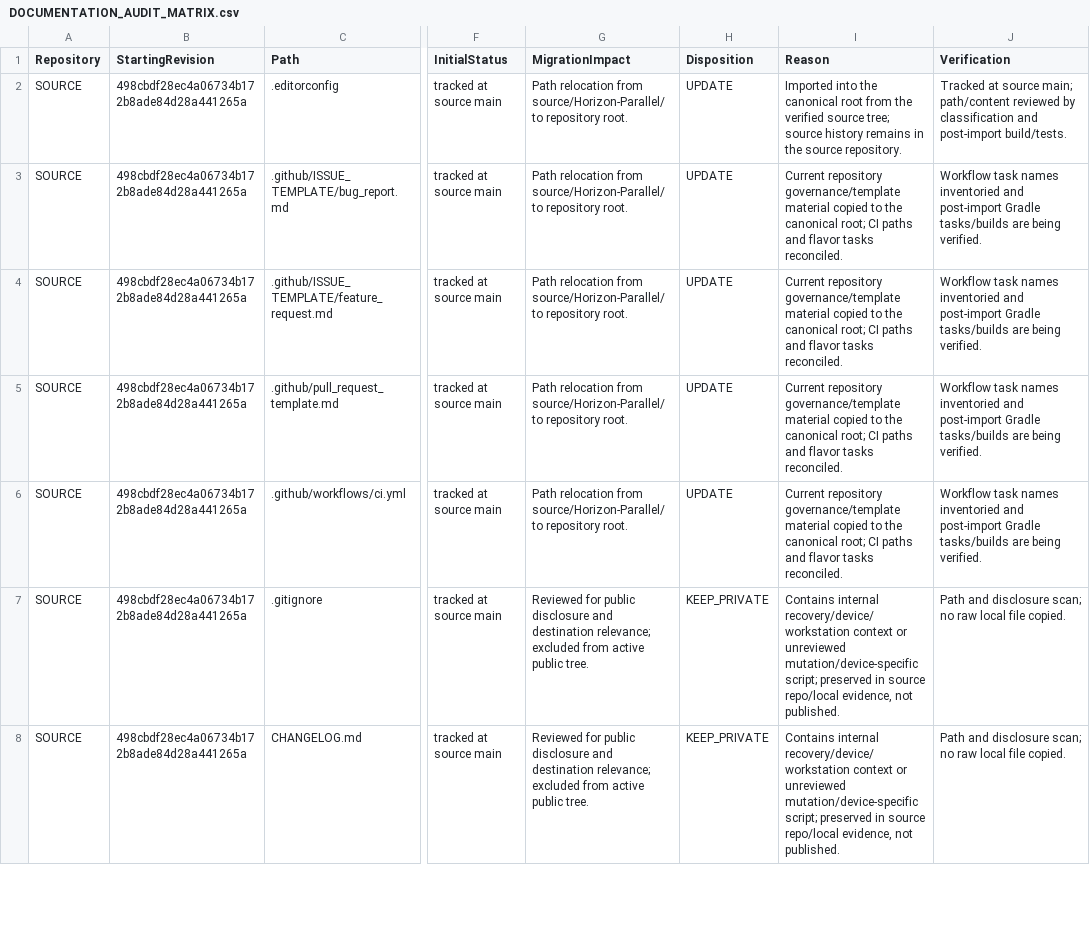
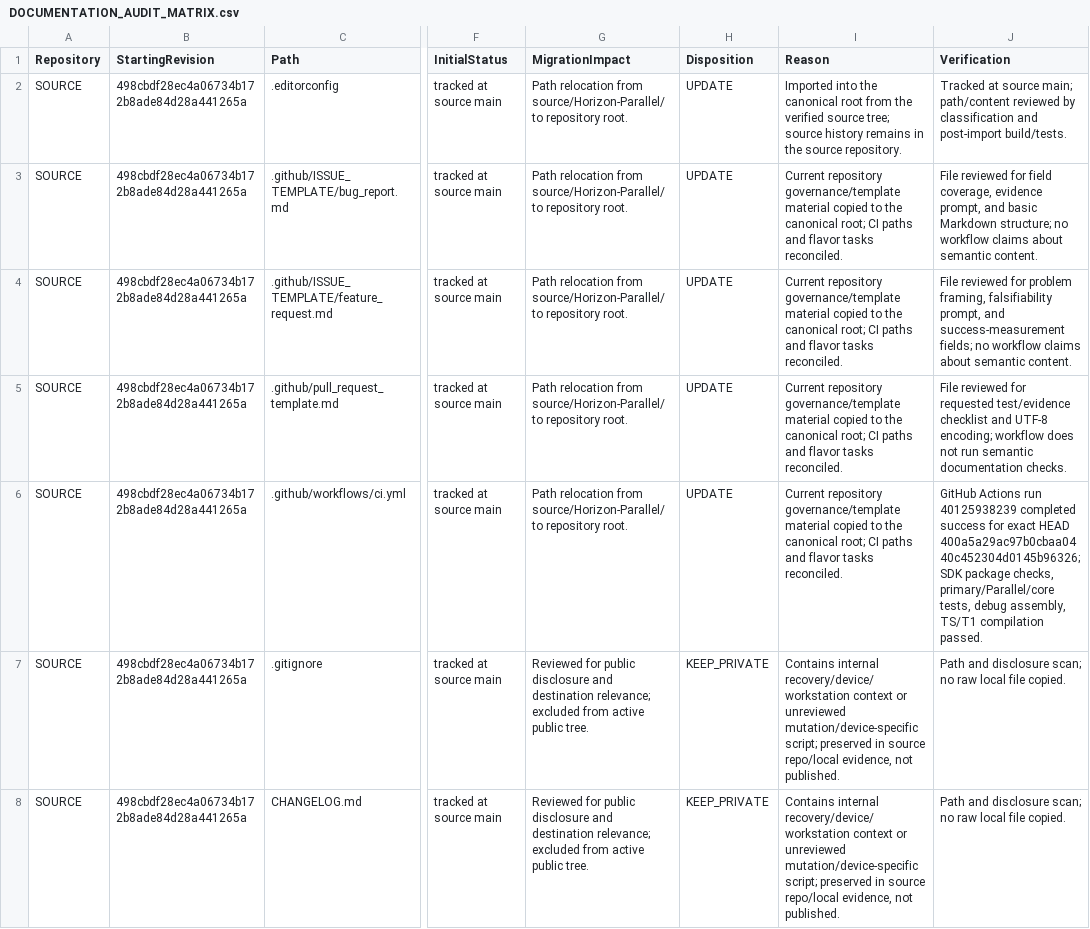
Before and after one commit to Vice13th/Horizon-Observatory, a CSV file: docs/migration/DOCUMENTATION_AUDIT_MATRIX.csv, drawn as a sheet; only a part is shown, gaps mark what is left out; the diff covers the shown part only; the diff names each change by its address in the sheet, - before the commit and + after, or states it on an @@ line.

Commit message:
docs: reconcile migration checkpoint and artifact verification

```diff
--- a/docs/migration/DOCUMENTATION_AUDIT_MATRIX.csv
+++ b/docs/migration/DOCUMENTATION_AUDIT_MATRIX.csv
-J3 (Verification): Workflow task names inventoried and post-import Gradle tasks/builds are being verified.
+J3 (Verification): File reviewed for field coverage, evidence prompt, and basic Markdown structure; no workflow claims about semantic content.
-J4 (Verification): Workflow task names inventoried and post-import Gradle tasks/builds are being verified.
+J4 (Verification): File reviewed for problem framing, falsifiability prompt, and success-measurement fields; no workflow claims about semantic content.
-J5 (Verification): Workflow task names inventoried and post-import Gradle tasks/builds are being verified.
+J5 (Verification): File reviewed for requested test/evidence checklist and UTF-8 encoding; workflow does not run semantic documentation checks.
-J6 (Verification): Workflow task names inventoried and post-import Gradle tasks/builds are being verified.
+J6 (Verification): GitHub Actions run 40125938239 completed success for exact HEAD 400a5a29ac97b0cbaa0440c452304d0145b96326; SDK package checks, primary/Parallel/core tests, debug assembly, TS/T1 compilation passed.
```
Also changed, not shown: 2 edited cells elsewhere in this file, 6 other files.
